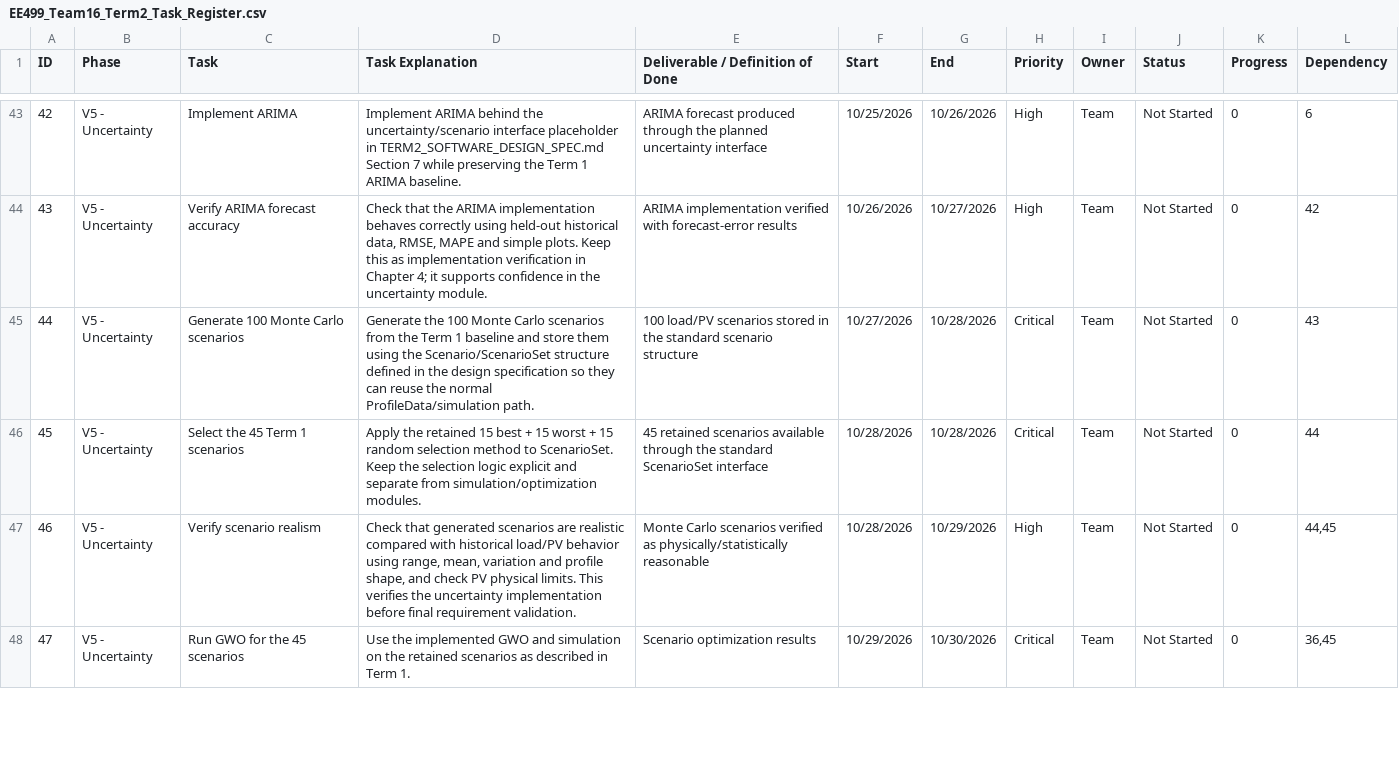
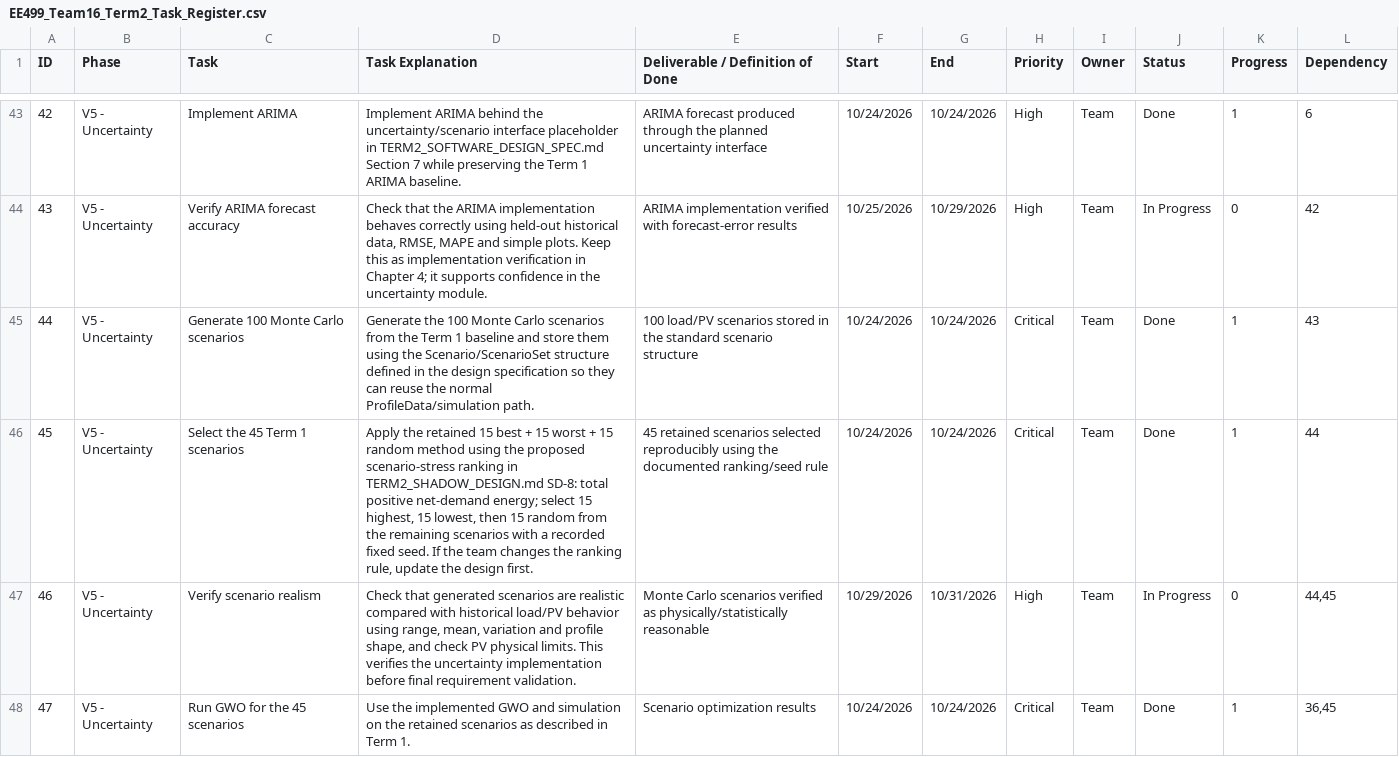
Before and after one commit to Islahi/EE499-Team16, a CSV file: 02_Reports/Working/Planning/EE499_Team16_Term2_Task_Register.csv, drawn as a sheet; only a part is shown, gaps mark what is left out; the diff covers the shown part only.

Commit message:
Replan remaining semester for earlier testing and validation after program audit

```diff
--- a/02_Reports/Working/Planning/EE499_Team16_Term2_Task_Register.csv
+++ b/02_Reports/Working/Planning/EE499_Team16_Term2_Task_Register.csv
@@ -43,6 +43,6 @@ ID,Phase,Task,Task Explanation,Deliverable / Definition of Done,Start,End,Priori
-42,V5 - Uncertainty,Implement ARIMA,Implement ARIMA behind the uncertainty/scenario interface placeholder in TERM2_SOFTWARE_DESIGN_SPEC.md Section 7 while preserving the Term 1 ARIMA baseline.,ARIMA forecast produced through the planned uncertainty interface,10/25/2026,10/26/2026,High,Team,Not Started,0,6
-43,V5 - Uncertainty,Verify ARIMA forecast accuracy,"Check that the ARIMA implementation behaves correctly using held-out historical data, RMSE, MAPE and simple plots. Keep this as implementation verification in Chapter 4; it supports confidence in the uncertainty module.",ARIMA implementation verified with forecast-error results,10/26/2026,10/27/2026,High,Team,Not Started,0,42
-44,V5 - Uncertainty,Generate 100 Monte Carlo scenarios,Generate the 100 Monte Carlo scenarios from the Term 1 baseline and store them using the Scenario/ScenarioSet structure defined in the design specification so they can reuse the normal ProfileData/simulation path.,100 load/PV scenarios stored in the standard scenario structure,10/27/2026,10/28/2026,Critical,Team,Not Started,0,43
-45,V5 - Uncertainty,Select the 45 Term 1 scenarios,Apply the retained 15 best + 15 worst + 15 random selection method to ScenarioSet. Keep the selection logic explicit and separate from simulation/optimization modules.,45 retained scenarios available through the standard ScenarioSet interface,10/28/2026,10/28/2026,Critical,Team,Not Started,0,44
-46,V5 - Uncertainty,Verify scenario realism,"Check that generated scenarios are realistic compared with historical load/PV behavior using range, mean, variation and profile shape, and check PV physical limits. This verifies the uncertainty implementation before final requirement validation.",Monte Carlo scenarios verified as physically/statistically reasonable,10/28/2026,10/29/2026,High,Team,Not Started,0,"44,45"
-47,V5 - Uncertainty,Run GWO for the 45 scenarios,Use the implemented GWO and simulation on the retained scenarios as described in Term 1.,Scenario optimization results,10/29/2026,10/30/2026,Critical,Team,Not Started,0,"36,45"
+42,V5 - Uncertainty,Implement ARIMA,Implement ARIMA behind the uncertainty/scenario interface placeholder in TERM2_SOFTWARE_DESIGN_SPEC.md Section 7 while preserving the Term 1 ARIMA baseline.,ARIMA forecast produced through the planned uncertainty interface,10/24/2026,10/24/2026,High,Team,Done,1,6
+43,V5 - Uncertainty,Verify ARIMA forecast accuracy,"Check that the ARIMA implementation behaves correctly using held-out historical data, RMSE, MAPE and simple plots. Keep this as implementation verification in Chapter 4; it supports confidence in the uncertainty module.",ARIMA implementation verified with forecast-error results,10/25/2026,10/29/2026,High,Team,In Progress,0,42
+44,V5 - Uncertainty,Generate 100 Monte Carlo scenarios,Generate the 100 Monte Carlo scenarios from the Term 1 baseline and store them using the Scenario/ScenarioSet structure defined in the design specification so they can reuse the normal ProfileData/simulation path.,100 load/PV scenarios stored in the standard scenario structure,10/24/2026,10/24/2026,Critical,Team,Done,1,43
+45,V5 - Uncertainty,Select the 45 Term 1 scenarios,"Apply the retained 15 best + 15 worst + 15 random method using the proposed scenario-stress ranking in TERM2_SHADOW_DESIGN.md SD-8: total positive net-demand energy; select 15 highest, 15 lowest, then 15 random from the remaining scenarios with a recorded fixed seed. If the team changes the ranking rule, update the design first.",45 retained scenarios selected reproducibly using the documented ranking/seed rule,10/24/2026,10/24/2026,Critical,Team,Done,1,44
+46,V5 - Uncertainty,Verify scenario realism,"Check that generated scenarios are realistic compared with historical load/PV behavior using range, mean, variation and profile shape, and check PV physical limits. This verifies the uncertainty implementation before final requirement validation.",Monte Carlo scenarios verified as physically/statistically reasonable,10/29/2026,10/31/2026,High,Team,In Progress,0,"44,45"
+47,V5 - Uncertainty,Run GWO for the 45 scenarios,Use the implemented GWO and simulation on the retained scenarios as described in Term 1.,Scenario optimization results,10/24/2026,10/24/2026,Critical,Team,Done,1,"36,45"
```
Also changed, not shown: 117 edited cells elsewhere in this file, 5 other files.
